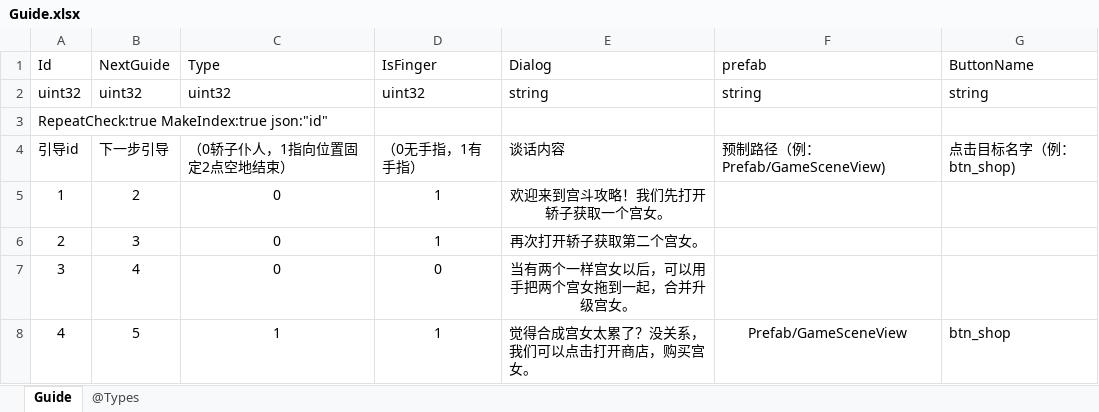
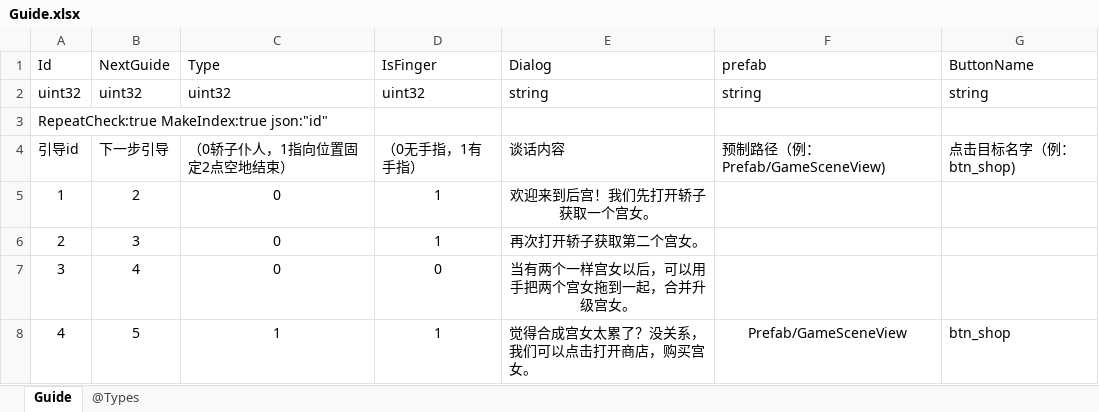
Before and after one commit to gaozhengshuang/familyfight, an Excel workbook: docs/excel/Guide.xlsx, sheet Guide, drawn as a sheet; only a part is shown; values as stored, in another font and other column widths than the file's, no borders; the diff names each change by its address in the sheet, - before the commit and + after, or states it on an @@ line.

Commit message:
表格提交

```diff
--- a/docs/excel/Guide.xlsx (sheet Guide)
+++ b/docs/excel/Guide.xlsx (sheet Guide)
-E5 (Dialog): 欢迎来到宫斗攻略！我们先打开轿子获取一个宫女。
+E5 (Dialog): 欢迎来到后宫！我们先打开轿子获取一个宫女。
```
